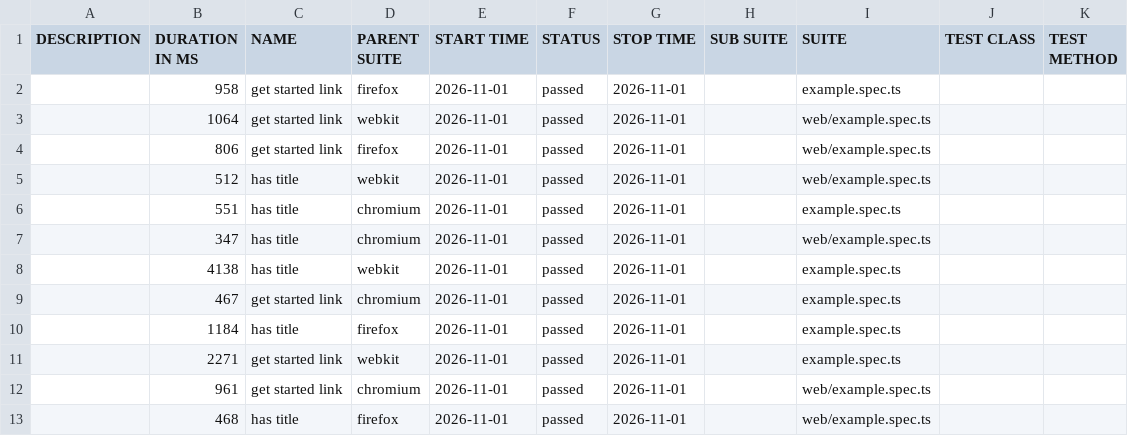
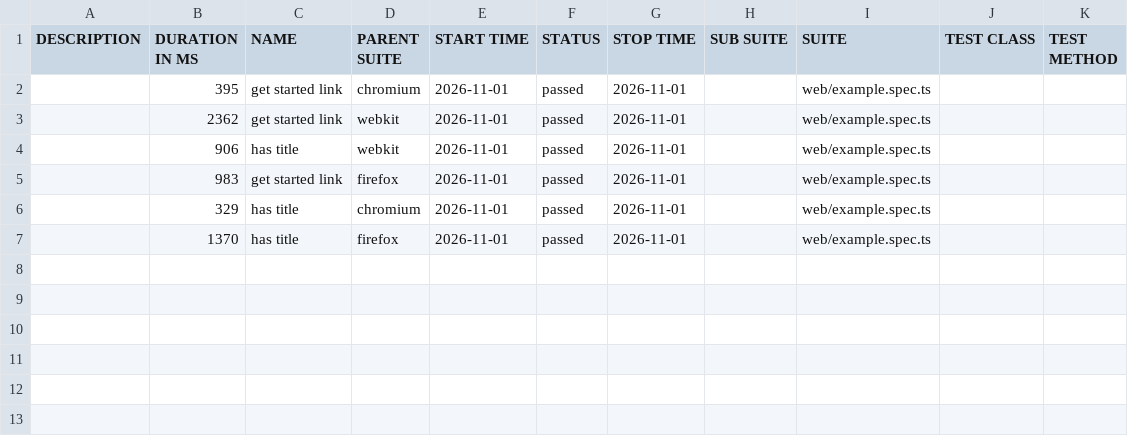
Before and after one commit to marmiou/playwright-repo, a CSV file: data/suites.csv, drawn as a sheet.

```diff
--- a/data/suites.csv
+++ b/data/suites.csv
@@ -1,13 +1,7 @@
 "DESCRIPTION","DURATION IN MS","NAME","PARENT SUITE","START TIME","STATUS","STOP TIME","SUB SUITE","SUITE","TEST CLASS","TEST METHOD"
-"","958","get started link","firefox","2026-11-01","passed","2026-11-01","","example.spec.ts","",""
-"","1064","get started link","webkit","2026-11-01","passed","2026-11-01","","web/example.spec.ts","",""
-"","806","get started link","firefox","2026-11-01","passed","2026-11-01","","web/example.spec.ts","",""
-"","512","has title","webkit","2026-11-01","passed","2026-11-01","","web/example.spec.ts","",""
-"","551","has title","chromium","2026-11-01","passed","2026-11-01","","example.spec.ts","",""
-"","347","has title","chromium","2026-11-01","passed","2026-11-01","","web/example.spec.ts","",""
-"","4138","has title","webkit","2026-11-01","passed","2026-11-01","","example.spec.ts","",""
-"","467","get started link","chromium","2026-11-01","passed","2026-11-01","","example.spec.ts","",""
-"","1184","has title","firefox","2026-11-01","passed","2026-11-01","","example.spec.ts","",""
-"","2271","get started link","webkit","2026-11-01","passed","2026-11-01","","example.spec.ts","",""
-"","961","get started link","chromium","2026-11-01","passed","2026-11-01","","web/example.spec.ts","",""
-"","468","has title","firefox","2026-11-01","passed","2026-11-01","","web/example.spec.ts","",""
+"","395","get started link","chromium","2026-11-01","passed","2026-11-01","","web/example.spec.ts","",""
+"","2362","get started link","webkit","2026-11-01","passed","2026-11-01","","web/example.spec.ts","",""
+"","906","has title","webkit","2026-11-01","passed","2026-11-01","","web/example.spec.ts","",""
+"","983","get started link","firefox","2026-11-01","passed","2026-11-01","","web/example.spec.ts","",""
+"","329","has title","chromium","2026-11-01","passed","2026-11-01","","web/example.spec.ts","",""
+"","1370","has title","firefox","2026-11-01","passed","2026-11-01","","web/example.spec.ts","",""
```
Also changed, not shown: 39 other files.
